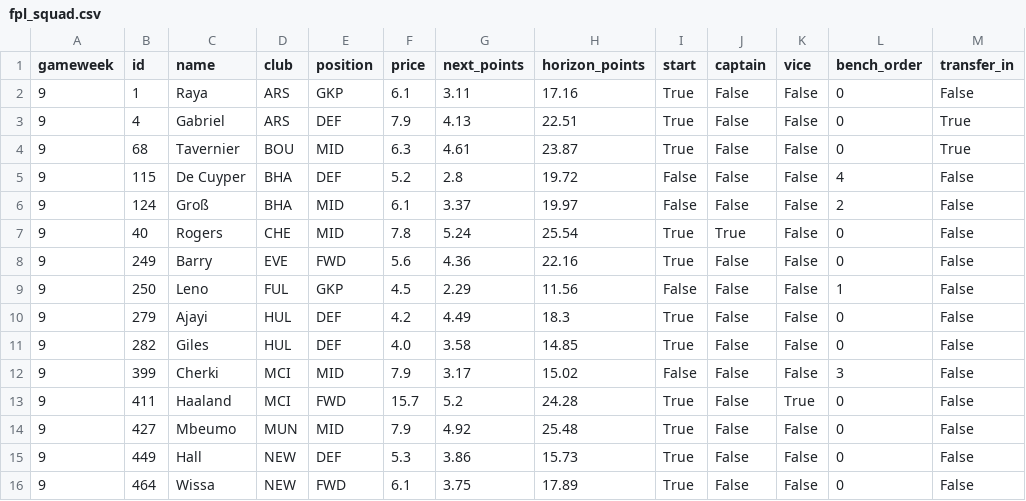
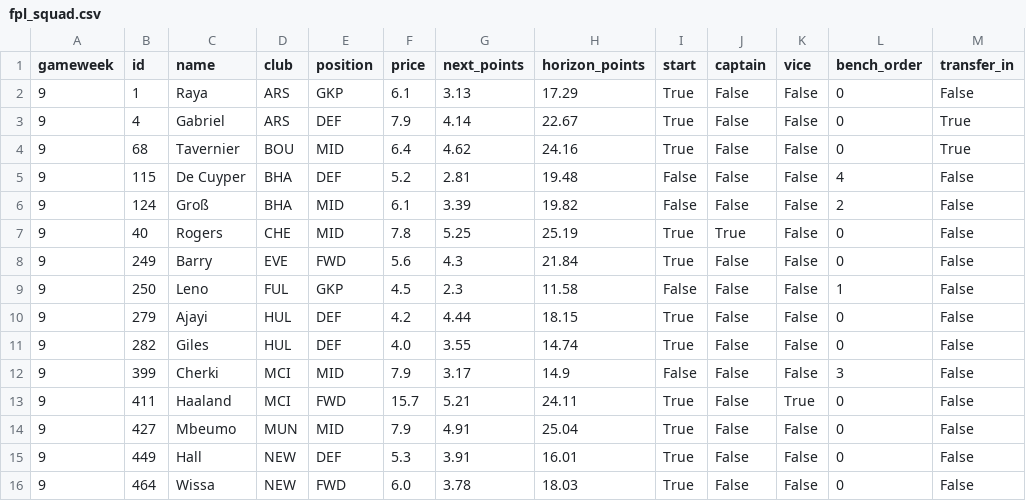
Before and after one commit to Punit-7/pl-analytics, a CSV file: modelling/reports/fpl_squad.csv, drawn as a sheet; only a part is shown; the diff names each change by its address in the sheet, - before the commit and + after, or states it on an @@ line.

```diff
--- a/modelling/reports/fpl_squad.csv
+++ b/modelling/reports/fpl_squad.csv
-G2 (next_points): 3.11
+G2 (next_points): 3.13
-H2 (horizon_points): 17.16
+H2 (horizon_points): 17.29
-G3 (next_points): 4.13
+G3 (next_points): 4.14
-H3 (horizon_points): 22.51
+H3 (horizon_points): 22.67
-F4 (price): 6.3
+F4 (price): 6.4
-G4 (next_points): 4.61
+G4 (next_points): 4.62
-H4 (horizon_points): 23.87
+H4 (horizon_points): 24.16
-G5 (next_points): 2.8
+G5 (next_points): 2.81
-H5 (horizon_points): 19.72
+H5 (horizon_points): 19.48
-G6 (next_points): 3.37
+G6 (next_points): 3.39
-H6 (horizon_points): 19.97
+H6 (horizon_points): 19.82
-G7 (next_points): 5.24
+G7 (next_points): 5.25
-H7 (horizon_points): 25.54
+H7 (horizon_points): 25.19
-G8 (next_points): 4.36
+G8 (next_points): 4.3
-H8 (horizon_points): 22.16
+H8 (horizon_points): 21.84
-G9 (next_points): 2.29
+G9 (next_points): 2.3
-H9 (horizon_points): 11.56
+H9 (horizon_points): 11.58
-G10 (next_points): 4.49
+G10 (next_points): 4.44
-H10 (horizon_points): 18.3
+H10 (horizon_points): 18.15
-G11 (next_points): 3.58
+G11 (next_points): 3.55
-H11 (horizon_points): 14.85
+H11 (horizon_points): 14.74
-H12 (horizon_points): 15.02
+H12 (horizon_points): 14.9
-G13 (next_points): 5.2
+G13 (next_points): 5.21
-H13 (horizon_points): 24.28
+H13 (horizon_points): 24.11
-G14 (next_points): 4.92
+G14 (next_points): 4.91
-H14 (horizon_points): 25.48
+H14 (horizon_points): 25.04
-G15 (next_points): 3.86
+G15 (next_points): 3.91
-H15 (horizon_points): 15.73
+H15 (horizon_points): 16.01
-F16 (price): 6.1
+F16 (price): 6.0
-G16 (next_points): 3.75
+G16 (next_points): 3.78
-H16 (horizon_points): 17.89
+H16 (horizon_points): 18.03
```
Also changed, not shown: modelling/reports/scoreboard.csv, 7 other files.
